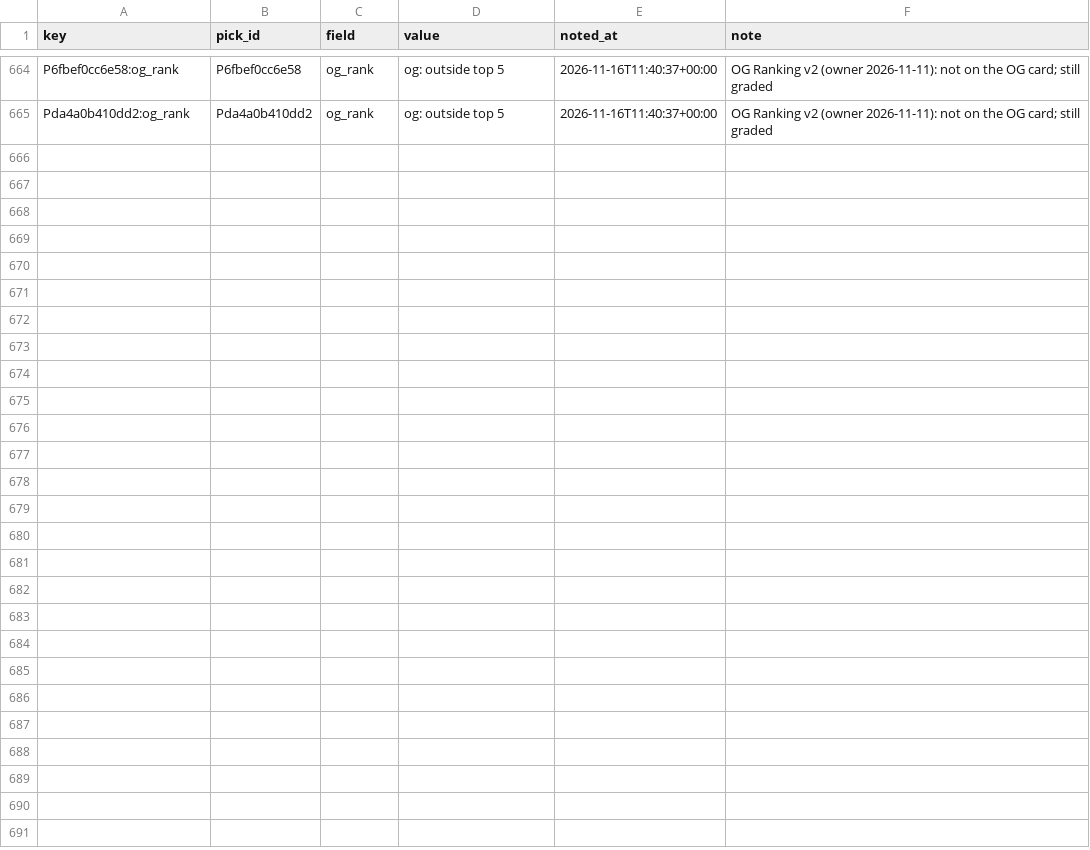
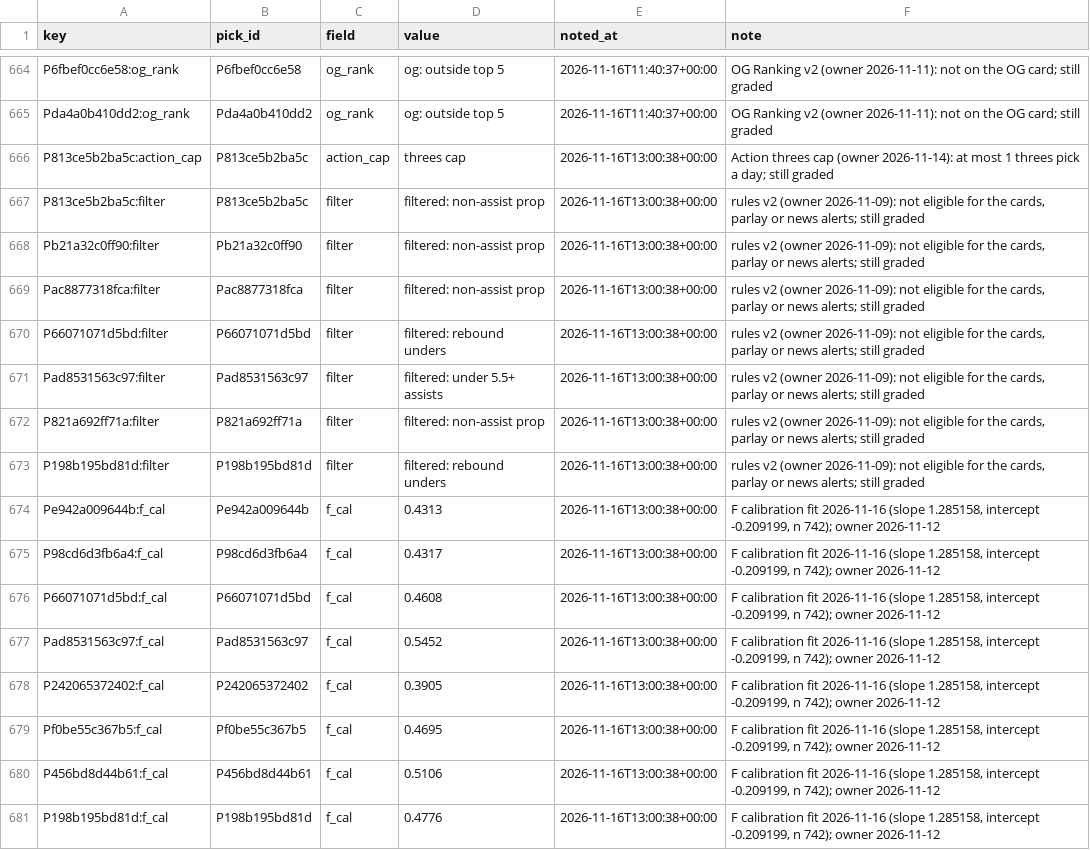
Before and after one commit to PirateKingInc/test-m11, a CSV file: ledger/annotations.csv, drawn as a sheet; only a part is shown, gaps mark what is left out; the diff names each change by its address in the sheet, - before the commit and + after, or states it on an @@ line.

```diff
--- a/ledger/annotations.csv
+++ b/ledger/annotations.csv
+row 666: P813ce5b2ba5c:action_cap | P813ce5b2ba5c | action_cap | threes cap | 2026-11-16T13:00:38+00:00 | Action threes cap (owner 2026-11-14): at most 1 threes pick a day; still graded
+row 667: P813ce5b2ba5c:filter | P813ce5b2ba5c | filter | filtered: non-assist prop | 2026-11-16T13:00:38+00:00 | rules v2 (owner 2026-11-09): not eligible for the cards, parlay or news alerts; still graded
+row 668: Pb21a32c0ff90:filter | Pb21a32c0ff90 | filter | filtered: non-assist prop | 2026-11-16T13:00:38+00:00 | rules v2 (owner 2026-11-09): not eligible for the cards, parlay or news alerts; still graded
+row 669: Pac8877318fca:filter | Pac8877318fca | filter | filtered: non-assist prop | 2026-11-16T13:00:38+00:00 | rules v2 (owner 2026-11-09): not eligible for the cards, parlay or news alerts; still graded
+row 670: P66071071d5bd:filter | P66071071d5bd | filter | filtered: rebound unders | 2026-11-16T13:00:38+00:00 | rules v2 (owner 2026-11-09): not eligible for the cards, parlay or news alerts; still graded
+row 671: Pad8531563c97:filter | Pad8531563c97 | filter | filtered: under 5.5+ assists | 2026-11-16T13:00:38+00:00 | rules v2 (owner 2026-11-09): not eligible for the cards, parlay or news alerts; still graded
+row 672: P821a692ff71a:filter | P821a692ff71a | filter | filtered: non-assist prop | 2026-11-16T13:00:38+00:00 | rules v2 (owner 2026-11-09): not eligible for the cards, parlay or news alerts; still graded
+row 673: P198b195bd81d:filter | P198b195bd81d | filter | filtered: rebound unders | 2026-11-16T13:00:38+00:00 | rules v2 (owner 2026-11-09): not eligible for the cards, parlay or news alerts; still graded
+row 674: Pe942a009644b:f_cal | Pe942a009644b | f_cal | 0.4313 | 2026-11-16T13:00:38+00:00 | F calibration fit 2026-11-16 (slope 1.285158, intercept -0.209199, n 742); owner 2026-11-12
+row 675: P98cd6d3fb6a4:f_cal | P98cd6d3fb6a4 | f_cal | 0.4317 | 2026-11-16T13:00:38+00:00 | F calibration fit 2026-11-16 (slope 1.285158, intercept -0.209199, n 742); owner 2026-11-12
+row 676: P66071071d5bd:f_cal | P66071071d5bd | f_cal | 0.4608 | 2026-11-16T13:00:38+00:00 | F calibration fit 2026-11-16 (slope 1.285158, intercept -0.209199, n 742); owner 2026-11-12
+row 677: Pad8531563c97:f_cal | Pad8531563c97 | f_cal | 0.5452 | 2026-11-16T13:00:38+00:00 | F calibration fit 2026-11-16 (slope 1.285158, intercept -0.209199, n 742); owner 2026-11-12
+row 678: P242065372402:f_cal | P242065372402 | f_cal | 0.3905 | 2026-11-16T13:00:38+00:00 | F calibration fit 2026-11-16 (slope 1.285158, intercept -0.209199, n 742); owner 2026-11-12
+row 679: Pf0be55c367b5:f_cal | Pf0be55c367b5 | f_cal | 0.4695 | 2026-11-16T13:00:38+00:00 | F calibration fit 2026-11-16 (slope 1.285158, intercept -0.209199, n 742); owner 2026-11-12
+row 680: P456bd8d44b61:f_cal | P456bd8d44b61 | f_cal | 0.5106 | 2026-11-16T13:00:38+00:00 | F calibration fit 2026-11-16 (slope 1.285158, intercept -0.209199, n 742); owner 2026-11-12
+row 681: P198b195bd81d:f_cal | P198b195bd81d | f_cal | 0.4776 | 2026-11-16T13:00:38+00:00 | F calibration fit 2026-11-16 (slope 1.285158, intercept -0.209199, n 742); owner 2026-11-12
```
Also changed, not shown: ledger/action_adds.csv, ledger/labels.csv, 3 other files.
